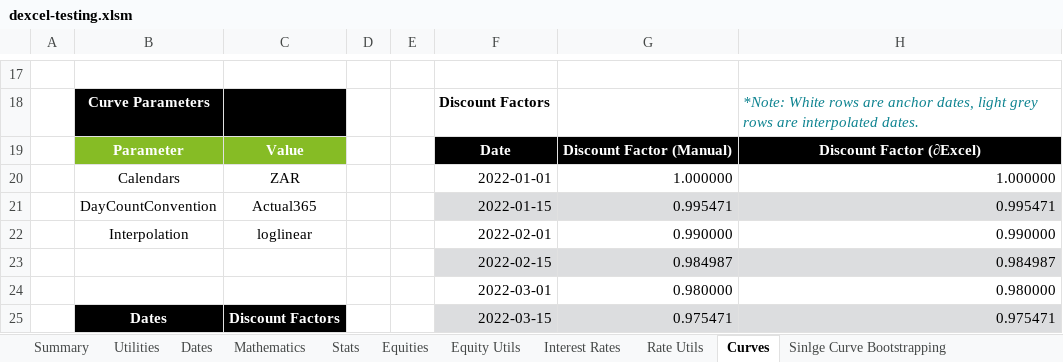
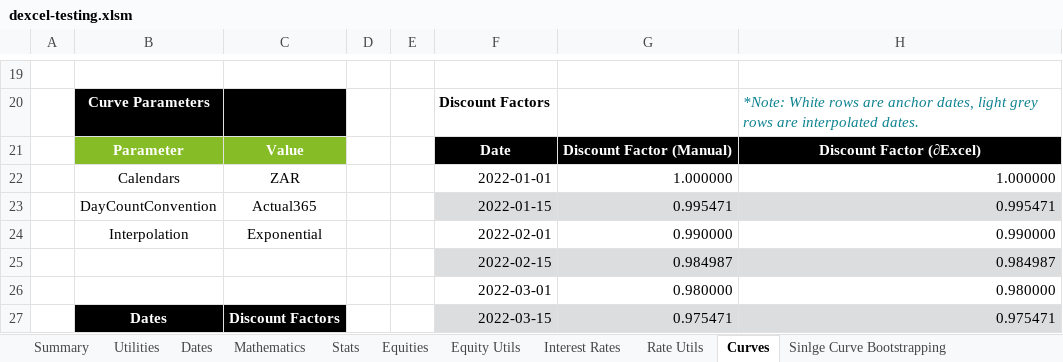
Before and after one commit to StormCollins/dExcel, an Excel workbook: dExcel/resources/workbooks/dexcel-testing.xlsm, sheet Curves, drawn as a sheet; only a part is shown, gaps mark what is left out; values as stored, in another font and other column widths than the file's, no borders; conditional formats not drawn; addresses are those after the commit; the diff covers the shown part only; the diff names each change by its address in the sheet, - before the commit and + after, or states it on an @@ line.

Commit message:
Added Excel tests for d.Curve_GetForwardRates.

```diff
--- a/dExcel/resources/workbooks/dexcel-testing.xlsm (sheet Curves)
+++ b/dExcel/resources/workbooks/dexcel-testing.xlsm (sheet Curves)
-C24: loglinear
+C24: Exponential
```
Also changed, not shown: 16 added rows, 4 edited cells and cell formats elsewhere in this sheet, sheet Summary, formulas that keep their value, 4 other files.
